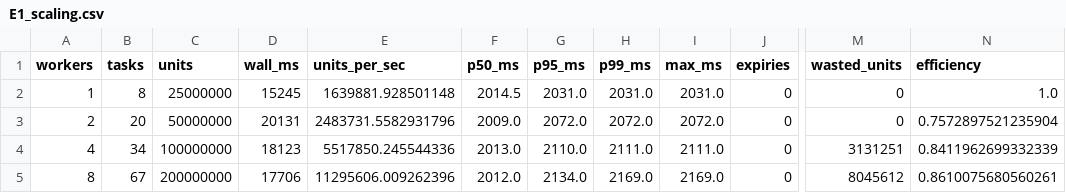
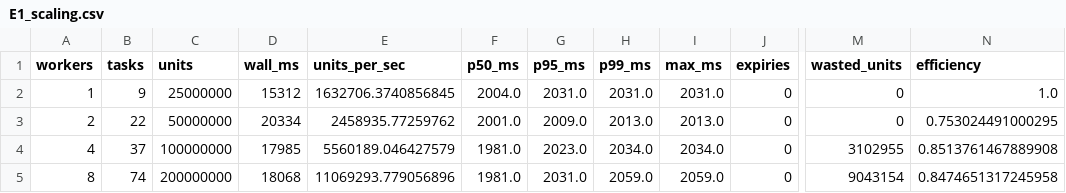
Before and after one commit to keevin-xu/p2p-gpu, a CSV file: results/E1_scaling.csv, drawn as a sheet; only a part is shown, gaps mark what is left out; the diff covers the shown part only; the diff names each change by its address in the sheet, - before the commit and + after, or states it on an @@ line.

```diff
--- a/results/E1_scaling.csv
+++ b/results/E1_scaling.csv
-B2 (tasks): 8
+B2 (tasks): 9
-D2 (wall_ms): 15245
+D2 (wall_ms): 15312
-E2 (units_per_sec): 1639881.928501148
+E2 (units_per_sec): 1632706.3740856845
-F2 (p50_ms): 2014.5
+F2 (p50_ms): 2004.0
-B3 (tasks): 20
+B3 (tasks): 22
-D3 (wall_ms): 20131
+D3 (wall_ms): 20334
-E3 (units_per_sec): 2483731.5582931796
+E3 (units_per_sec): 2458935.77259762
-F3 (p50_ms): 2009.0
+F3 (p50_ms): 2001.0
-G3 (p95_ms): 2072.0
+G3 (p95_ms): 2009.0
-H3 (p99_ms): 2072.0
+H3 (p99_ms): 2013.0
-I3 (max_ms): 2072.0
+I3 (max_ms): 2013.0
-N3 (efficiency): 0.7572897521235904
+N3 (efficiency): 0.753024491000295
-B4 (tasks): 34
+B4 (tasks): 37
-D4 (wall_ms): 18123
+D4 (wall_ms): 17985
-E4 (units_per_sec): 5517850.245544336
+E4 (units_per_sec): 5560189.046427579
-F4 (p50_ms): 2013.0
+F4 (p50_ms): 1981.0
-G4 (p95_ms): 2110.0
+G4 (p95_ms): 2023.0
-H4 (p99_ms): 2111.0
+H4 (p99_ms): 2034.0
-I4 (max_ms): 2111.0
+I4 (max_ms): 2034.0
-M4 (wasted_units): 3131251
+M4 (wasted_units): 3102955
-N4 (efficiency): 0.8411962699332339
+N4 (efficiency): 0.8513761467889908
-B5 (tasks): 67
+B5 (tasks): 74
-D5 (wall_ms): 17706
+D5 (wall_ms): 18068
-E5 (units_per_sec): 11295606.009262396
+E5 (units_per_sec): 11069293.779056896
-F5 (p50_ms): 2012.0
+F5 (p50_ms): 1981.0
-G5 (p95_ms): 2134.0
+G5 (p95_ms): 2031.0
-H5 (p99_ms): 2169.0
+H5 (p99_ms): 2059.0
-I5 (max_ms): 2169.0
+I5 (max_ms): 2059.0
-M5 (wasted_units): 8045612
+M5 (wasted_units): 9043154
-N5 (efficiency): 0.8610075680560261
+N5 (efficiency): 0.8474651317245958
```
Also changed, not shown: 42 edited cells elsewhere in this file, results/2.26_sizing_convergence.csv, results/E4_byzantine.csv, 12 other files.
